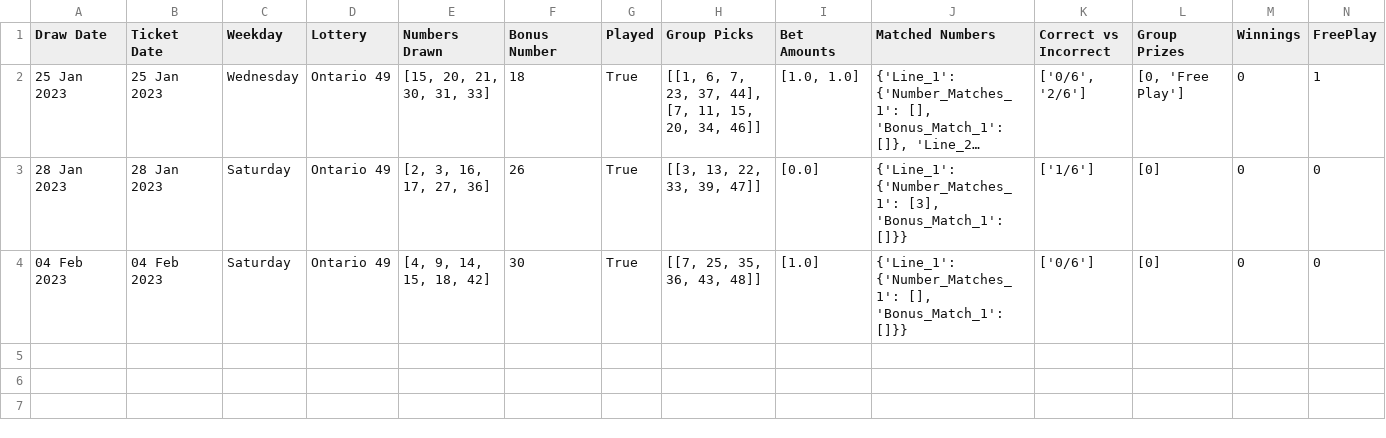
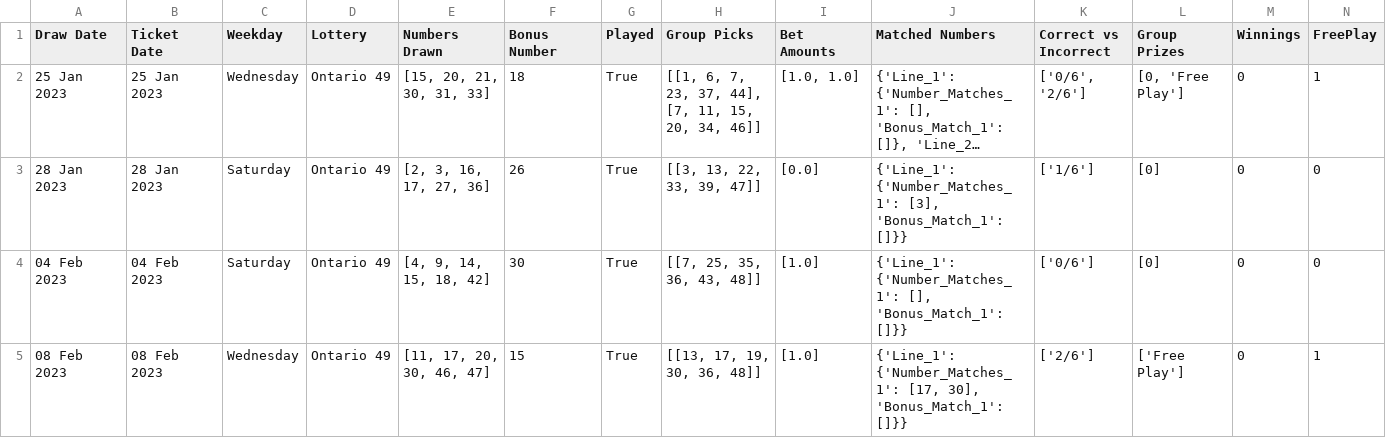
Before and after one commit to Peterstangolis/lotto_max_analysis, a CSV file: data/lotto_49_analysis.csv, drawn as a sheet; only a part is shown; long unchanged cells end in …; rows hold the shown columns only; the diff names each change by its address in the sheet, - before the commit and + after, or states it on an @@ line.

```diff
--- a/data/lotto_49_analysis.csv
+++ b/data/lotto_49_analysis.csv
+row 5: 08 Feb 2023 | 08 Feb 2023 | Wednesday | Ontario 49 | [11, 17, 20, 30, 46, 47] | 15 | True | [[13, 17, 19, 30, 36, 48]] | [1.0] | {'Line_1': {'Number_Matches_1': [17, 30], 'Bonus_Match_1': []}} | ['2/6'] | ['Free Play'] | 0 | 1
```
Also changed, not shown: data/lotto_649_analysis.csv, 2 other files.
